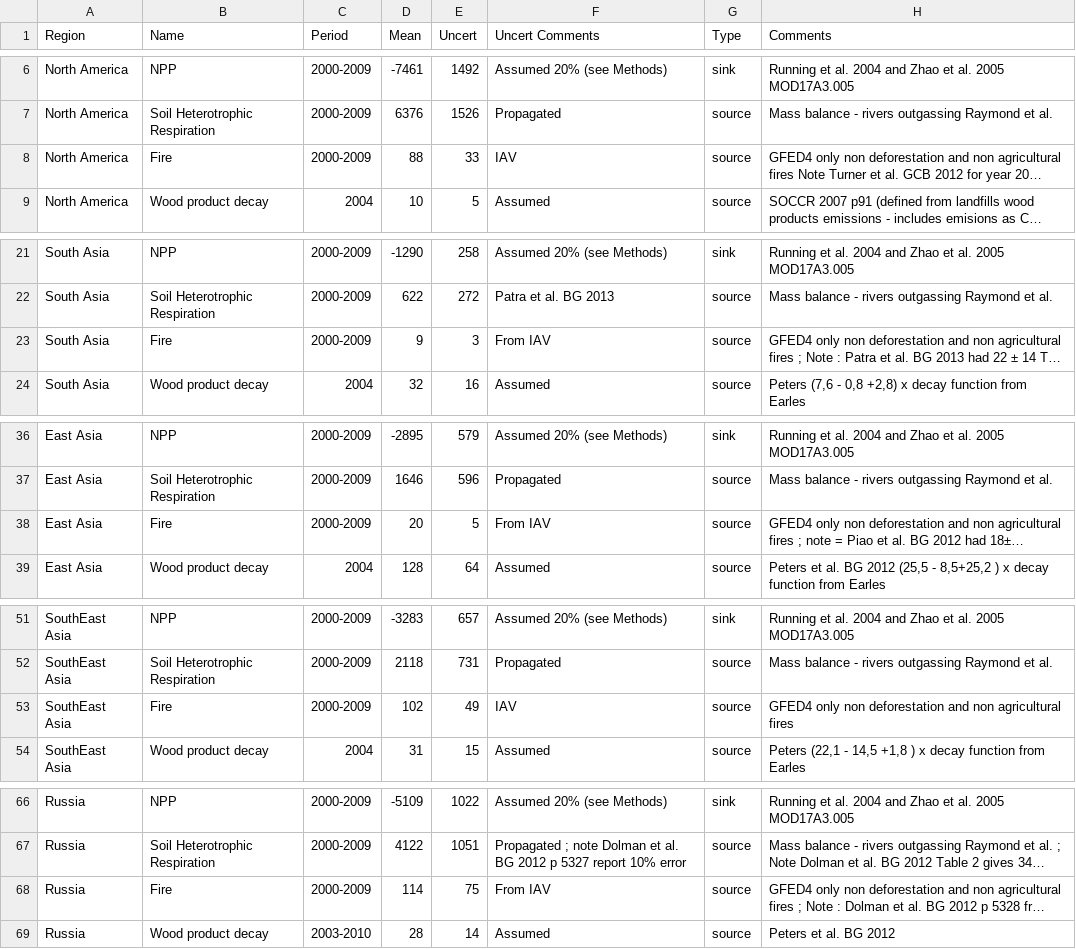
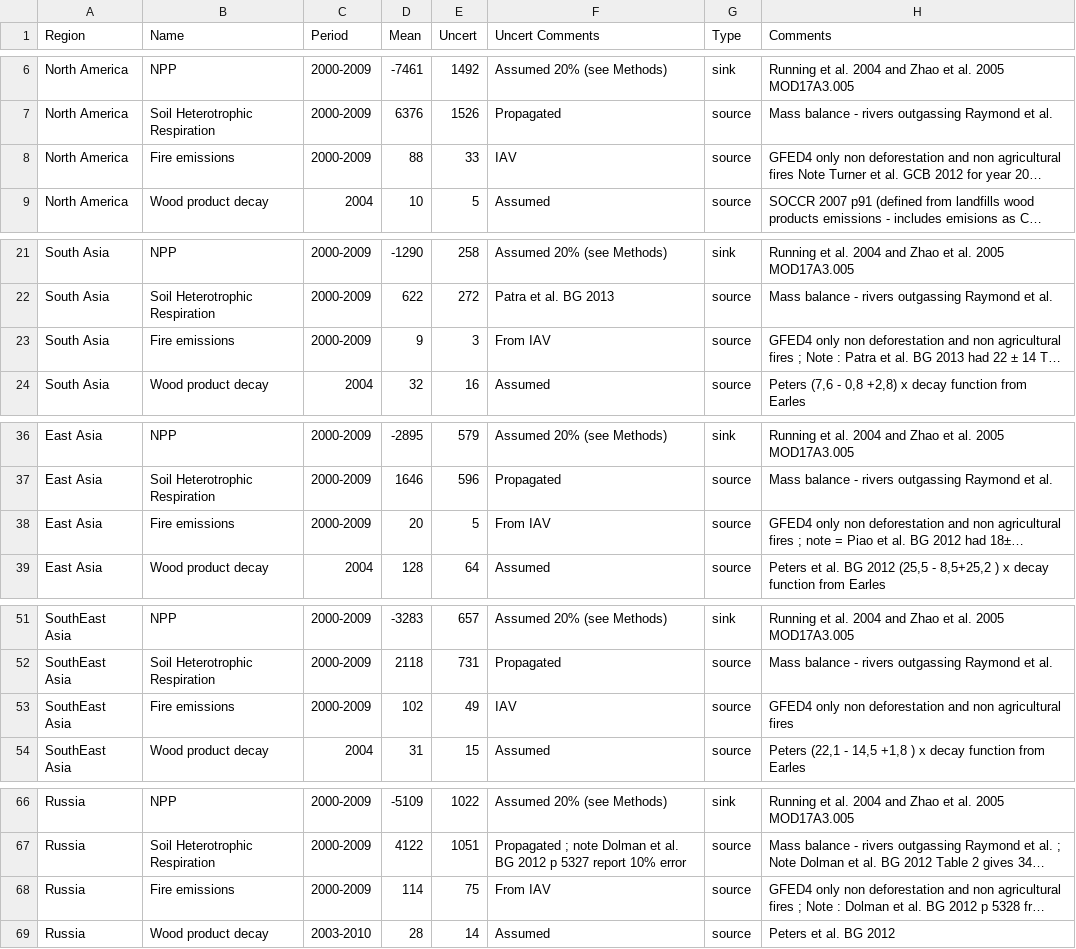
Before and after one commit to GlobalCarbonAtlas/reccap, a CSV file: data/reccap_app_master_v3.15.2.csv, drawn as a sheet; only a part is shown, gaps mark what is left out; long unchanged cells end in …; the diff covers the shown part only; the diff names each change by its address in the sheet, - before the commit and + after, or states it on an @@ line.

Commit message:
Change properties & Fire emissions

```diff
--- a/data/reccap_app_master_v3.15.2.csv
+++ b/data/reccap_app_master_v3.15.2.csv
-B8 (Name): Fire
+B8 (Name): Fire emissions
-B23 (Name): Fire
+B23 (Name): Fire emissions
-B38 (Name): Fire
+B38 (Name): Fire emissions
-B53 (Name): Fire
+B53 (Name): Fire emissions
-B68 (Name): Fire
+B68 (Name): Fire emissions
```
Also changed, not shown: 5 edited cells elsewhere in this file, 1 other file.
